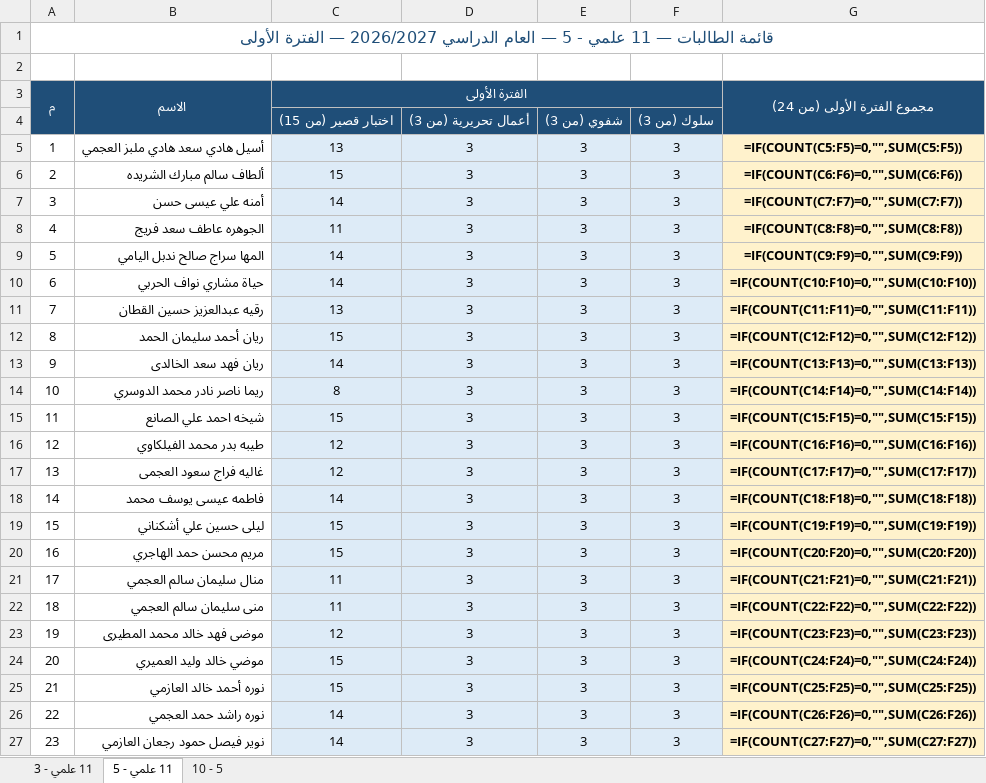
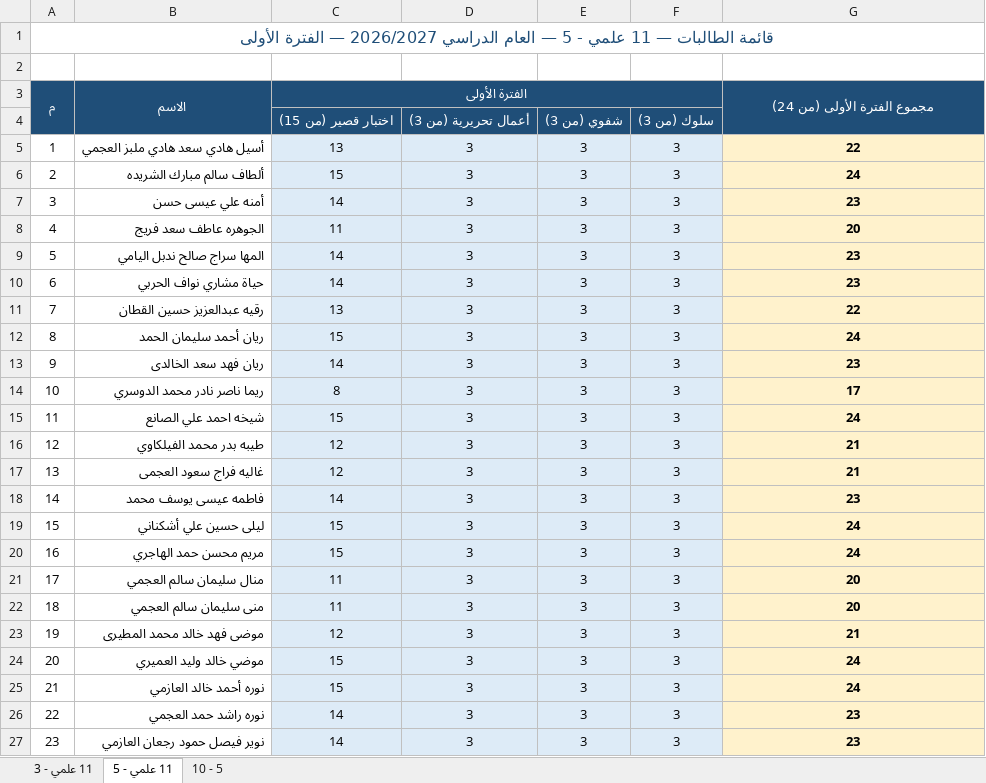
Before and after one commit to eanwarauto/Project-1, an Excel workbook: student-grades/student-grades-period1.xlsx, sheet 11 علمي - 5, drawn as a sheet; values as stored, in another font and other column widths than the file's, no borders; formulas without a stored value are shown as written; the diff names each change by its address in the sheet, - before the commit and + after, or states it on an @@ line.

```diff
--- a/student-grades/student-grades-period1.xlsx (sheet 11 علمي - 5)
+++ b/student-grades/student-grades-period1.xlsx (sheet 11 علمي - 5)
-G5: =IF(COUNT(C5:F5)=0,"",SUM(C5:F5))
+G5: 22
-G6: =IF(COUNT(C6:F6)=0,"",SUM(C6:F6))
+G6: 24
-G7: =IF(COUNT(C7:F7)=0,"",SUM(C7:F7))
+G7: 23
-G8: =IF(COUNT(C8:F8)=0,"",SUM(C8:F8))
+G8: 20
-G9: =IF(COUNT(C9:F9)=0,"",SUM(C9:F9))
+G9: 23
-G10: =IF(COUNT(C10:F10)=0,"",SUM(C10:F10))
+G10: 23
-G11: =IF(COUNT(C11:F11)=0,"",SUM(C11:F11))
+G11: 22
-G12: =IF(COUNT(C12:F12)=0,"",SUM(C12:F12))
+G12: 24
-G13: =IF(COUNT(C13:F13)=0,"",SUM(C13:F13))
+G13: 23
-G14: =IF(COUNT(C14:F14)=0,"",SUM(C14:F14))
+G14: 17
-G15: =IF(COUNT(C15:F15)=0,"",SUM(C15:F15))
+G15: 24
-G16: =IF(COUNT(C16:F16)=0,"",SUM(C16:F16))
+G16: 21
-G17: =IF(COUNT(C17:F17)=0,"",SUM(C17:F17))
+G17: 21
-G18: =IF(COUNT(C18:F18)=0,"",SUM(C18:F18))
+G18: 23
-G19: =IF(COUNT(C19:F19)=0,"",SUM(C19:F19))
+G19: 24
-G20: =IF(COUNT(C20:F20)=0,"",SUM(C20:F20))
+G20: 24
-G21: =IF(COUNT(C21:F21)=0,"",SUM(C21:F21))
+G21: 20
-G22: =IF(COUNT(C22:F22)=0,"",SUM(C22:F22))
+G22: 20
-G23: =IF(COUNT(C23:F23)=0,"",SUM(C23:F23))
+G23: 21
-G24: =IF(COUNT(C24:F24)=0,"",SUM(C24:F24))
+G24: 24
-G25: =IF(COUNT(C25:F25)=0,"",SUM(C25:F25))
+G25: 24
-G26: =IF(COUNT(C26:F26)=0,"",SUM(C26:F26))
+G26: 23
-G27: =IF(COUNT(C27:F27)=0,"",SUM(C27:F27))
+G27: 23
```
Also changed, not shown: sheet 10 - 5, sheet 11 علمي - 3.
